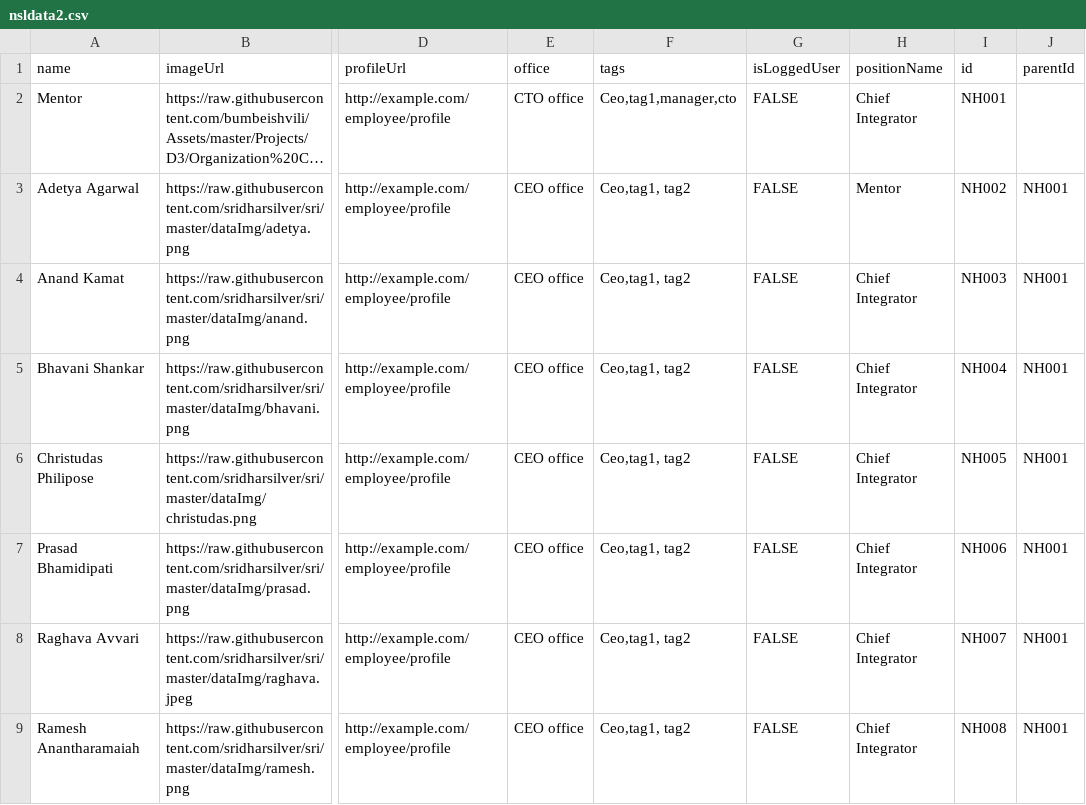
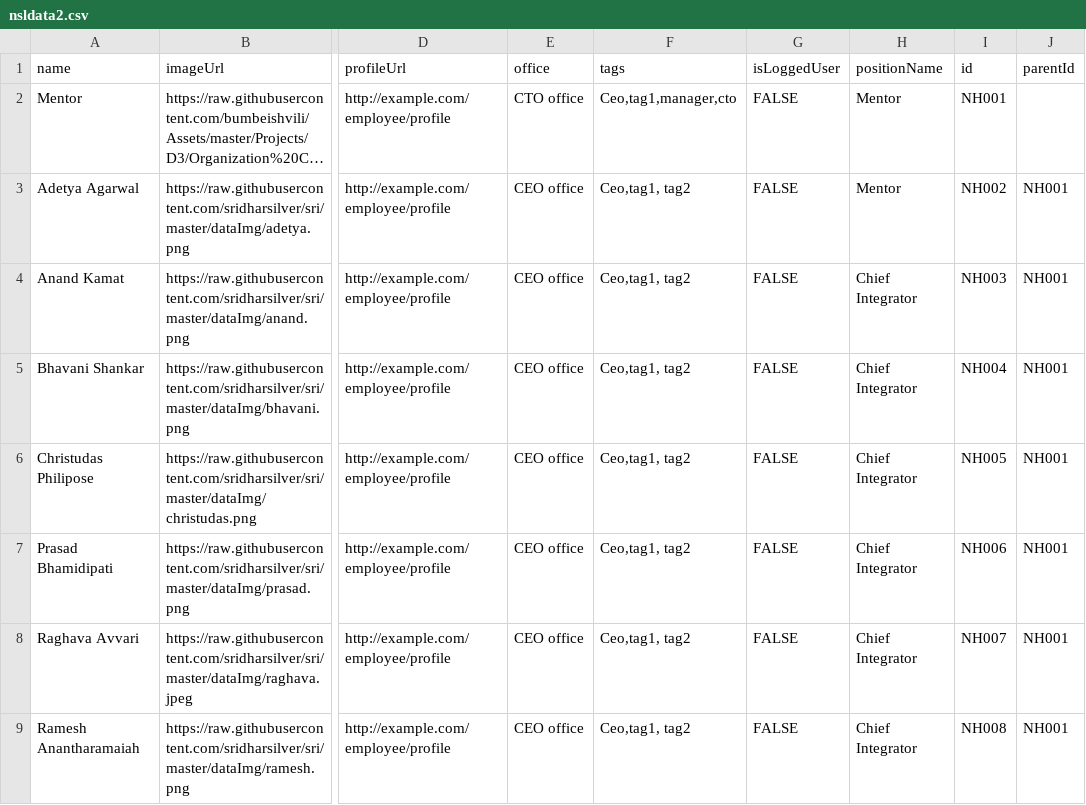
Before and after one commit to sridharsilver/sri, a CSV file: nsldata2.csv, drawn as a sheet; only a part is shown, gaps mark what is left out; long unchanged cells end in …; the diff names each change by its address in the sheet, - before the commit and + after, or states it on an @@ line.

Commit message:
Update nsldata2.csv

```diff
--- a/nsldata2.csv
+++ b/nsldata2.csv
-H2 (positionName): Chief Integrator
+H2 (positionName): Mentor
```
